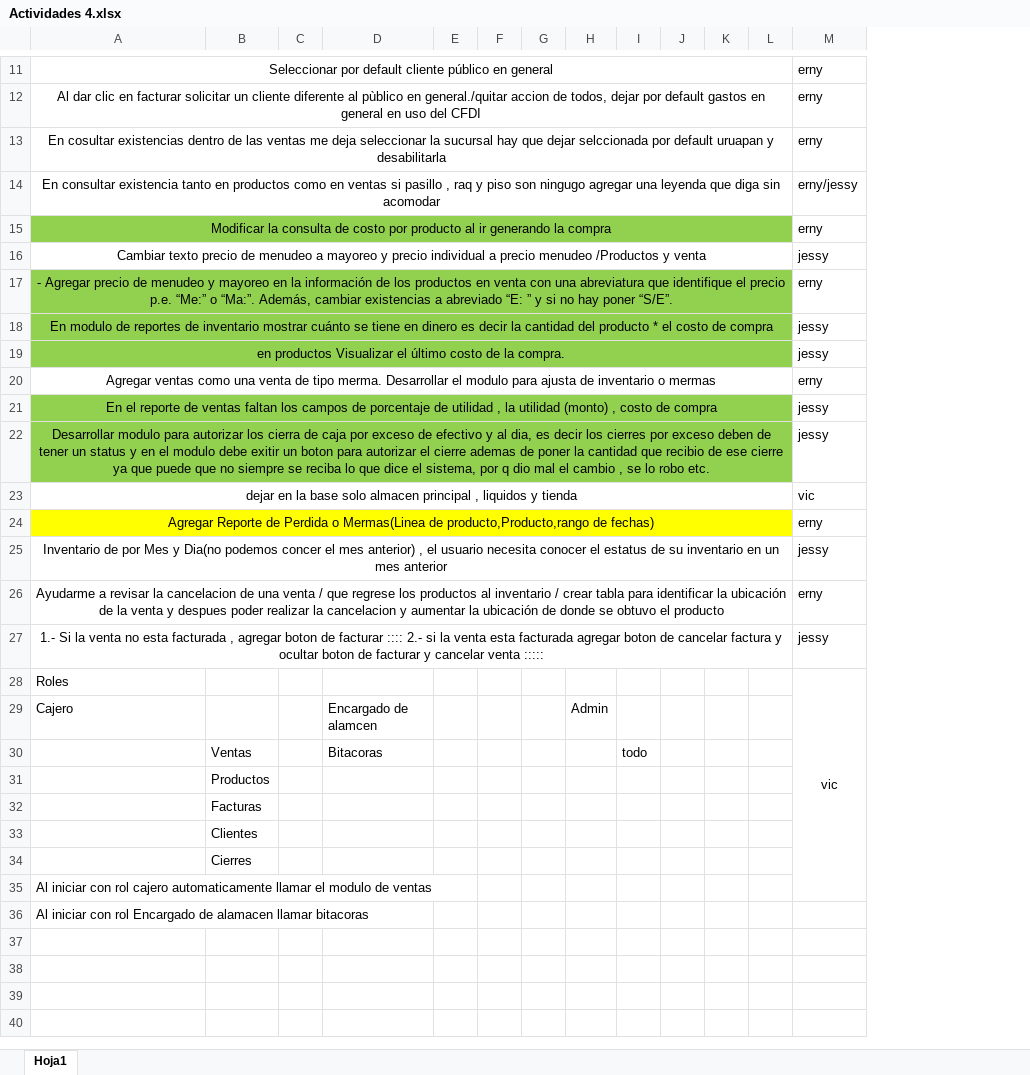
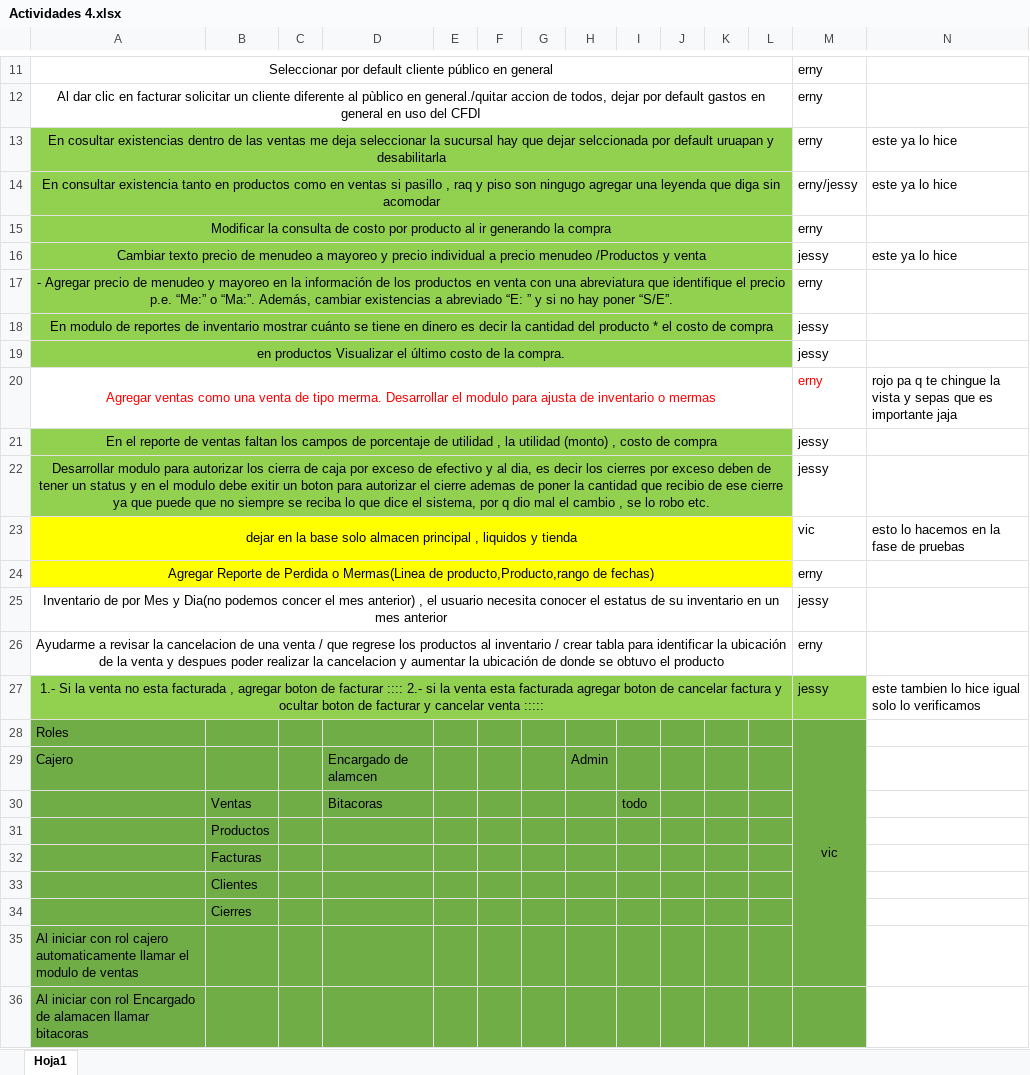
Before and after one commit to varCloud/comercializadora, an Excel workbook: Analisis/Actividades 4.xlsx, sheet Hoja1, drawn as a sheet; only a part is shown, gaps mark what is left out; values as stored, in another font and other column widths than the file's, no borders; the diff covers the shown part only; the diff names each change by its address in the sheet, - before the commit and + after, or states it on an @@ line.

Commit message:
1.-permisos quedan a nivel de inicio de sesion falta validar a nivel de url en navegador 2.-se agrega al login  el loader al mandar a validar 3.- se hacen algunas actividades del excel

```diff
--- a/Analisis/Actividades 4.xlsx (sheet Hoja1)
+++ b/Analisis/Actividades 4.xlsx (sheet Hoja1)
+column N, rows 13-27: este ya lo hice | este ya lo hice |  | este ya lo hice |  |  |  | rojo pa q te chingue la vista y sepas que es importante jaja |  |  | esto lo hacemos en la fase de pruebas |  |  |  | este tambien lo hice igual solo lo verificamos
-A13:L14 fill: none
+A13:L14 fill: #92D050
-A16:L16 fill: none
+A16:L16 fill: #92D050
-A20 text colour: black
+A20 text colour: #FF0000
-M20 text colour: black
+M20 text colour: #FF0000
-A23:L23 fill: none
+A23:L23 fill: #FFFF00
-A27:M27 fill: none
+A27:M27 fill: #92D050
-A28:M36 fill: none
+A28:M36 fill: #70AD47
```
Also changed, not shown: cell formats elsewhere in this sheet, 21 other files.
